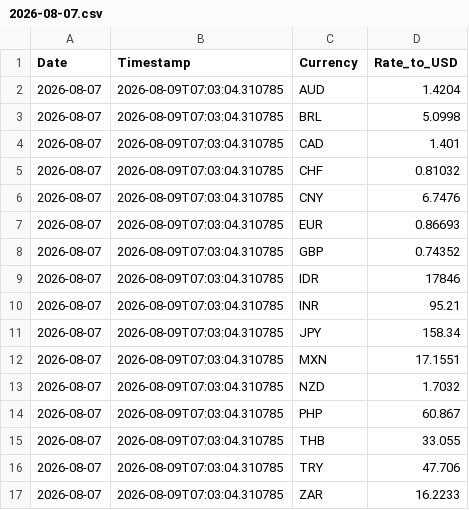
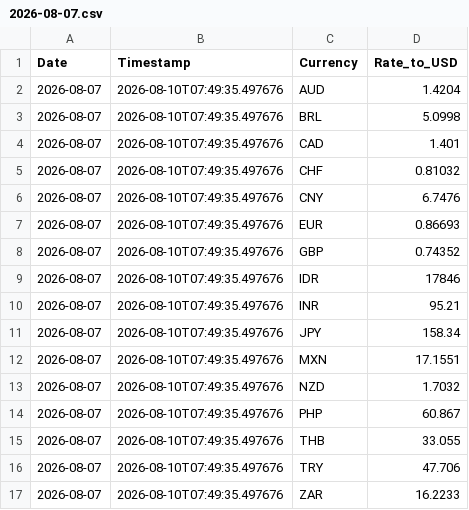
Before and after one commit to regitazakia/currency-comm-daily, a CSV file: data/currency_rates/2026-08-07.csv, drawn as a sheet.

```diff
--- a/data/currency_rates/2026-08-07.csv
+++ b/data/currency_rates/2026-08-07.csv
@@ -1,17 +1,17 @@
 Date,Timestamp,Currency,Rate_to_USD
-2026-08-07,2026-08-09T07:03:04.310785,AUD,1.4204
-2026-08-07,2026-08-09T07:03:04.310785,BRL,5.0998
-2026-08-07,2026-08-09T07:03:04.310785,CAD,1.401
-2026-08-07,2026-08-09T07:03:04.310785,CHF,0.81032
-2026-08-07,2026-08-09T07:03:04.310785,CNY,6.7476
-2026-08-07,2026-08-09T07:03:04.310785,EUR,0.86693
-2026-08-07,2026-08-09T07:03:04.310785,GBP,0.74352
-2026-08-07,2026-08-09T07:03:04.310785,IDR,17846
-2026-08-07,2026-08-09T07:03:04.310785,INR,95.21
-2026-08-07,2026-08-09T07:03:04.310785,JPY,158.34
-2026-08-07,2026-08-09T07:03:04.310785,MXN,17.1551
-2026-08-07,2026-08-09T07:03:04.310785,NZD,1.7032
-2026-08-07,2026-08-09T07:03:04.310785,PHP,60.867
-2026-08-07,2026-08-09T07:03:04.310785,THB,33.055
-2026-08-07,2026-08-09T07:03:04.310785,TRY,47.706
-2026-08-07,2026-08-09T07:03:04.310785,ZAR,16.2233
+2026-08-07,2026-08-10T07:49:35.497676,AUD,1.4204
+2026-08-07,2026-08-10T07:49:35.497676,BRL,5.0998
+2026-08-07,2026-08-10T07:49:35.497676,CAD,1.401
+2026-08-07,2026-08-10T07:49:35.497676,CHF,0.81032
+2026-08-07,2026-08-10T07:49:35.497676,CNY,6.7476
+2026-08-07,2026-08-10T07:49:35.497676,EUR,0.86693
+2026-08-07,2026-08-10T07:49:35.497676,GBP,0.74352
+2026-08-07,2026-08-10T07:49:35.497676,IDR,17846
+2026-08-07,2026-08-10T07:49:35.497676,INR,95.21
+2026-08-07,2026-08-10T07:49:35.497676,JPY,158.34
+2026-08-07,2026-08-10T07:49:35.497676,MXN,17.1551
+2026-08-07,2026-08-10T07:49:35.497676,NZD,1.7032
+2026-08-07,2026-08-10T07:49:35.497676,PHP,60.867
+2026-08-07,2026-08-10T07:49:35.497676,THB,33.055
+2026-08-07,2026-08-10T07:49:35.497676,TRY,47.706
+2026-08-07,2026-08-10T07:49:35.497676,ZAR,16.2233
```
Also changed, not shown: data/currency_rates/history.csv, data/currency_rates/latest.csv, 5 other files.
